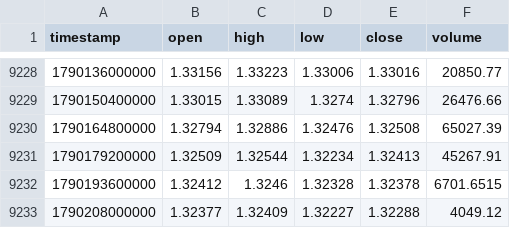
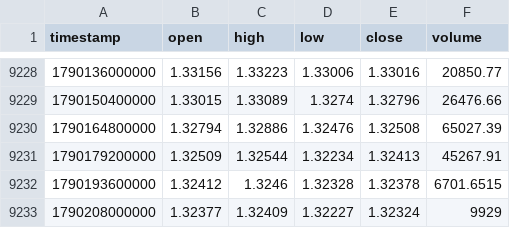
Before and after one commit to rikuudon24-beep/-fx-research-engine, a CSV file: data/market/h4/gbpusd.csv, drawn as a sheet; only a part is shown, gaps mark what is left out.

```diff
--- a/data/market/h4/gbpusd.csv
+++ b/data/market/h4/gbpusd.csv
@@ -9232,2 +9232,2 @@ timestamp,open,high,low,close,volume
 1790193600000,1.32412,1.3246,1.32328,1.32378,6701.6515
-1790208000000,1.32377,1.32409,1.32227,1.32288,4049.12
+1790208000000,1.32377,1.32409,1.32227,1.32324,9929
```
Also changed, not shown: data/market/d1/eurgbp.csv, data/market/h4/eurusd.csv, 2 other files.
